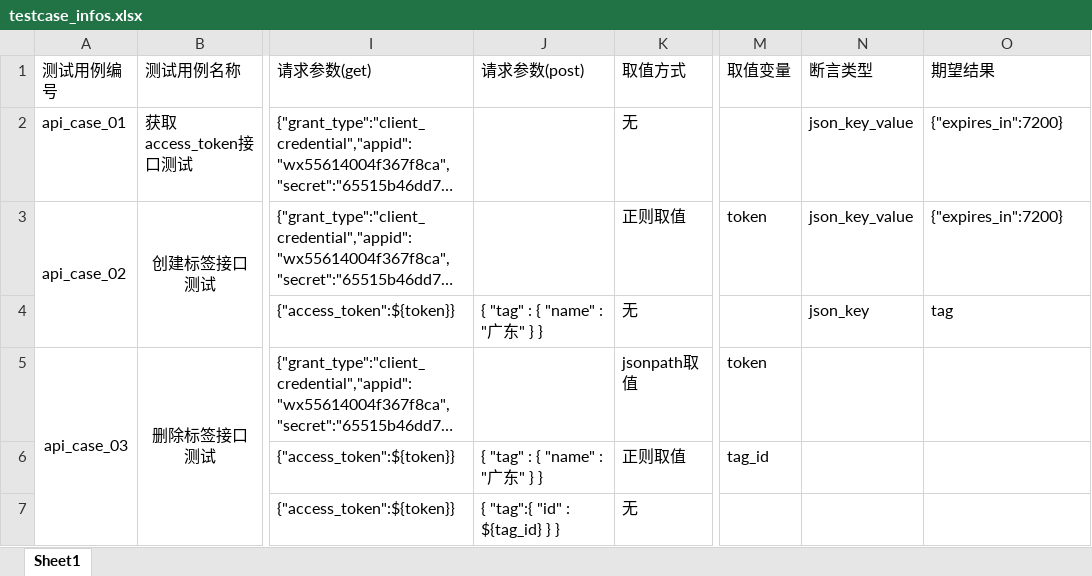
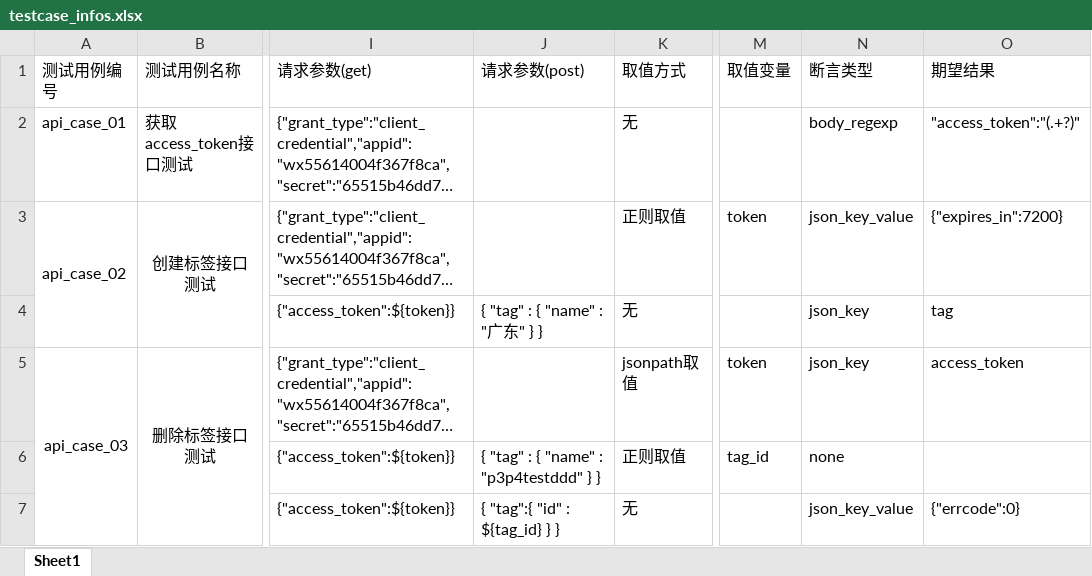
Before and after one commit to qq329999897/P3P4_API_Test_Framework, an Excel workbook: data/testcase_infos.xlsx, sheet Sheet1, drawn as a sheet; only a part is shown, gaps mark what is left out; long unchanged cells end in …; values as stored, in another font and other column widths than the file's, no borders; the diff names each change by its address in the sheet, - before the commit and + after, or states it on an @@ line.

Commit message:
1、参数化测试基础及应用 2、excel测试用例文件引入 3、测试报告使用 完成基本框架构建

```diff
--- a/data/testcase_infos.xlsx (sheet Sheet1)
+++ b/data/testcase_infos.xlsx (sheet Sheet1)
-N2 (断言类型): json_key_value
+N2 (断言类型): body_regexp
-O2 (期望结果): {"expires_in":7200}
+O2 (期望结果): "access_token":"(.+?)"
-N5 (断言类型): (empty)
+N5 (断言类型): json_key
-O5 (期望结果): (empty)
+O5 (期望结果): access_token
-J6 (请求参数(post)): { "tag" : { "name" : "广东" } }
+J6 (请求参数(post)): { "tag" : { "name" : "p3p4testddd" } }
-N6 (断言类型): (empty)
+N6 (断言类型): none
-N7 (断言类型): (empty)
+N7 (断言类型): json_key_value
-O7 (期望结果): (empty)
+O7 (期望结果): {"errcode":0}
```
Also changed, not shown: 14 other files.
